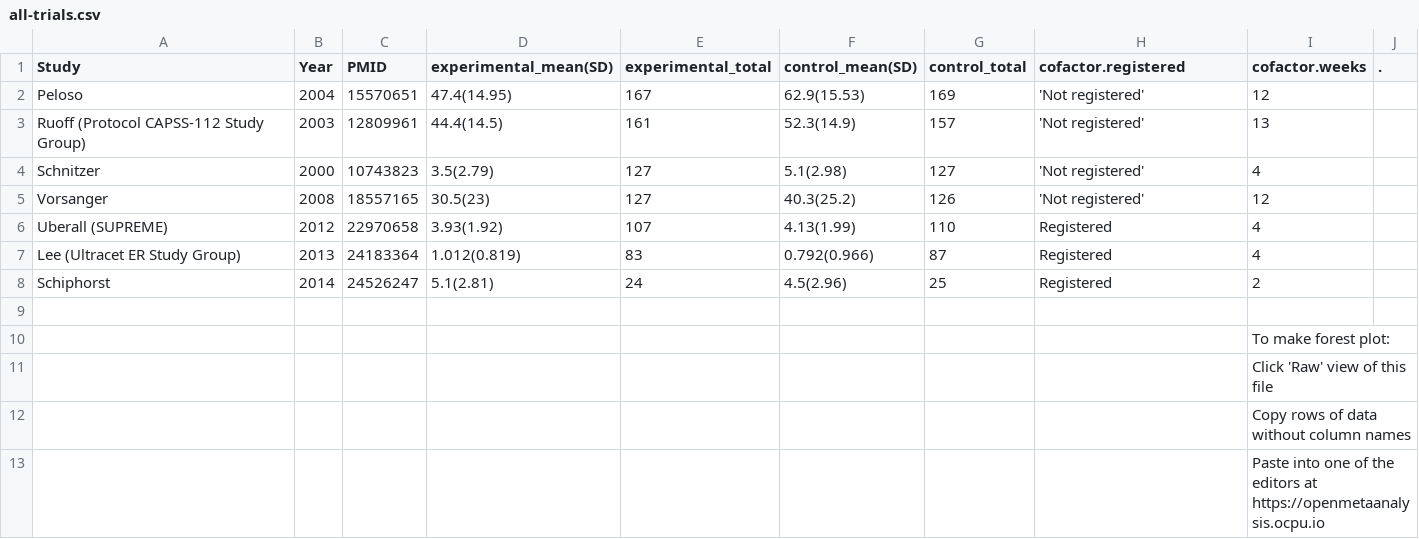
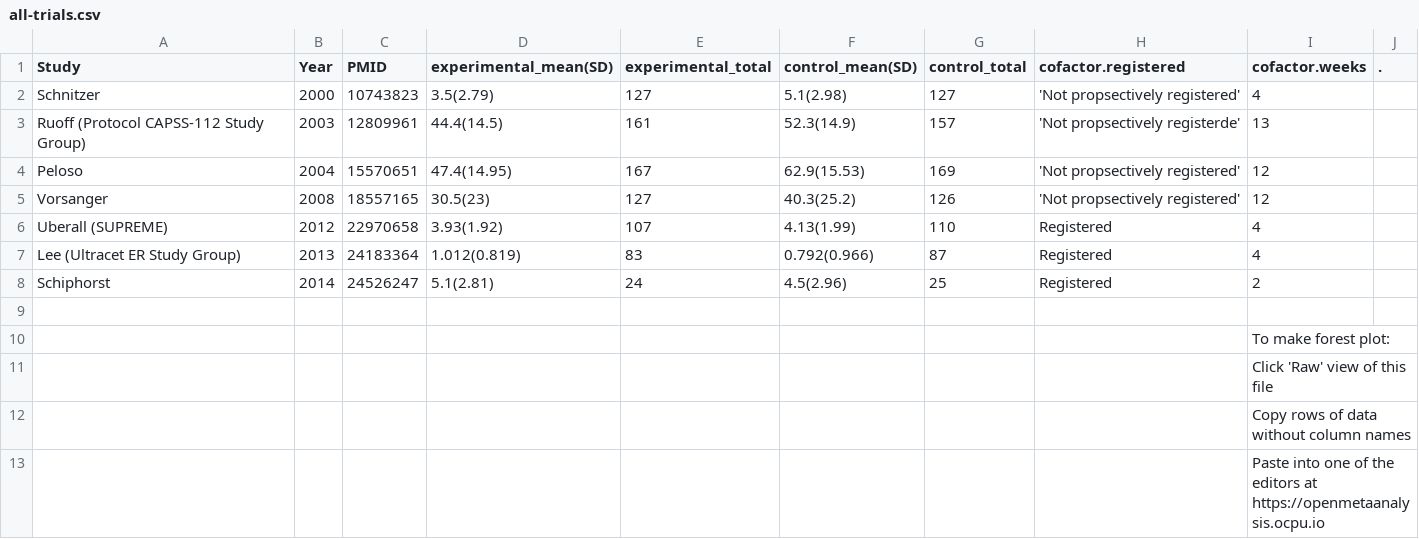
Before and after one commit to openMetaAnalysis/back-pain-chronic-treatment-with-tramadol, a CSV file: files/data/all-trials.csv, drawn as a sheet; removed rows and columns are numbered as before the commit, all else as after; the diff names each change by its address in the sheet, - before the commit and + after, or states it on an @@ line.

Commit message:
Update all-trials.csv

```diff
--- a/files/data/all-trials.csv
+++ b/files/data/all-trials.csv
-row 2: Peloso | 2004 | 15570651 | 47.4(14.95) | 167 | 62.9(15.53) | 169 | 'Not registered' | 12
-row 3: Ruoff (Protocol CAPSS-112 Study Group) | 2003 | 12809961 | 44.4(14.5) | 161 | 52.3(14.9) | 157 | 'Not registered' | 13
-H2 (cofactor.registered): 'Not registered'
+H2 (cofactor.registered): 'Not propsectively registered'
+row 3: Ruoff (Protocol CAPSS-112 Study Group) | 2003 | 12809961 | 44.4(14.5) | 161 | 52.3(14.9) | 157 | 'Not propsectively registerde' | 13
+row 4: Peloso | 2004 | 15570651 | 47.4(14.95) | 167 | 62.9(15.53) | 169 | 'Not propsectively registered' | 12
-H5 (cofactor.registered): 'Not registered'
+H5 (cofactor.registered): 'Not propsectively registered'
```
